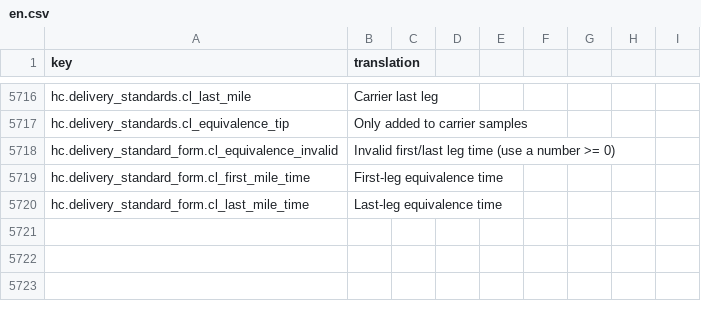
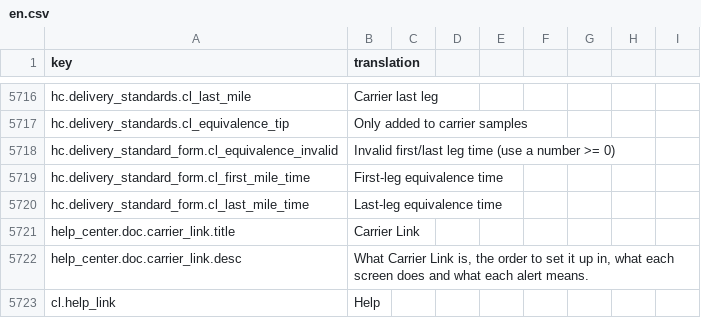
Before and after one commit to IgnacioFernandezSoriano/ONEMS, a CSV file: public/locales/en.csv, drawn as a sheet; only a part is shown, gaps mark what is left out.

```diff
--- a/public/locales/en.csv
+++ b/public/locales/en.csv
@@ -5720 +5720,4 @@ hc.delivery_standard_form.cl_first_mile_time,First-leg equivalence time
 hc.delivery_standard_form.cl_last_mile_time,Last-leg equivalence time
+help_center.doc.carrier_link.title,Carrier Link
+help_center.doc.carrier_link.desc,"What Carrier Link is, the order to set it up in, what each screen does and what each alert means."
+cl.help_link,Help
```
Also changed, not shown: public/locales/ar.csv, public/locales/es.csv, 15 other files.
